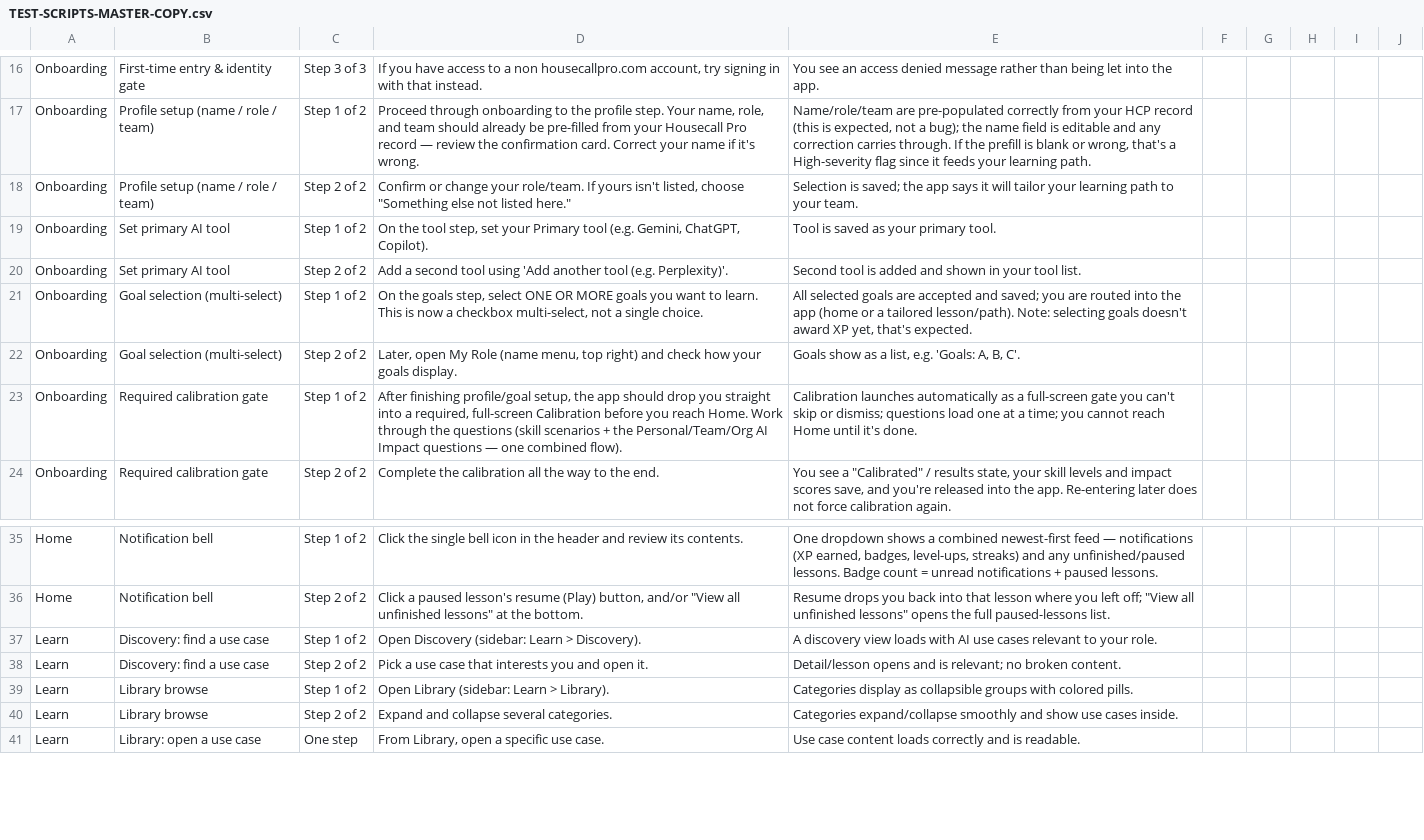
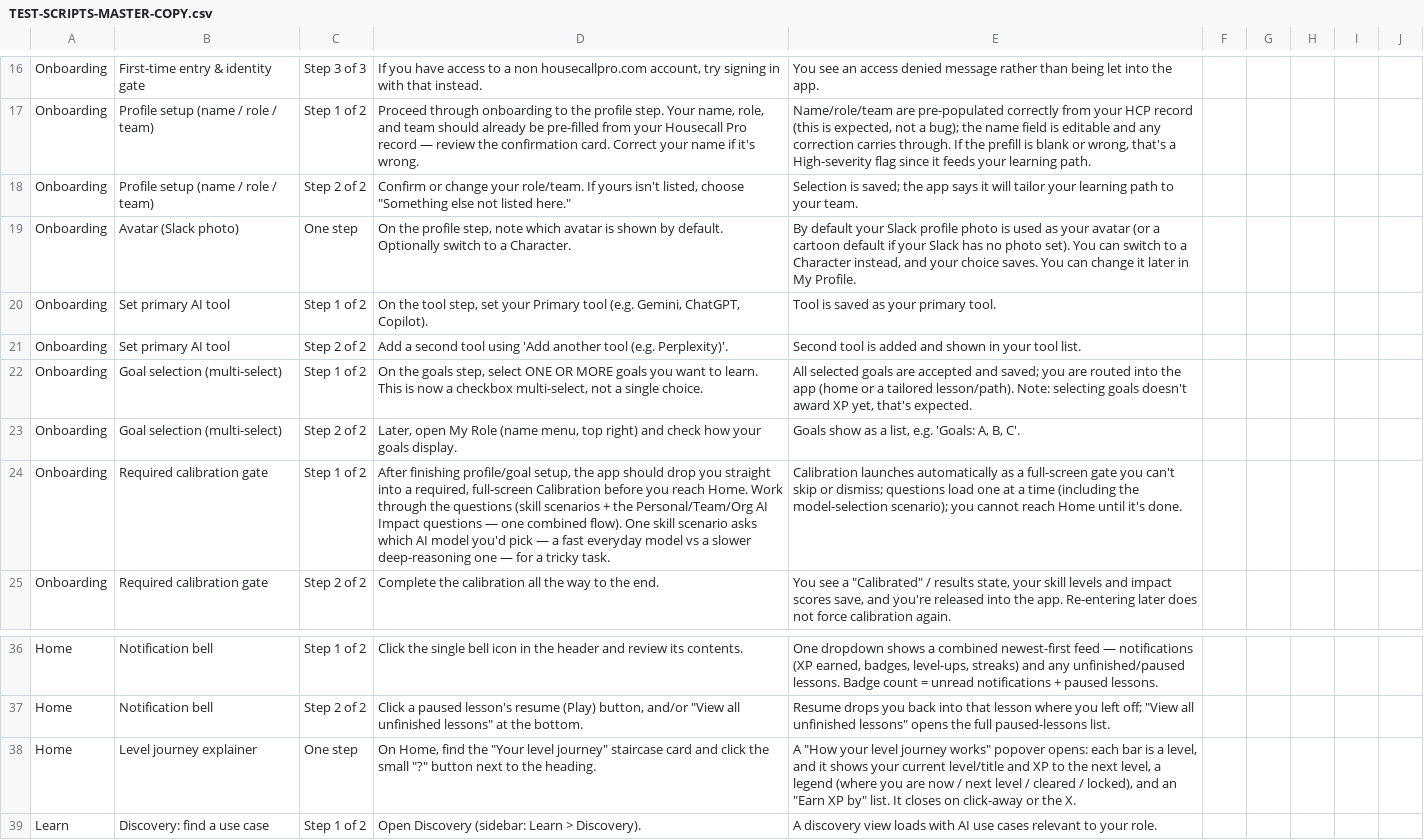
Before and after one commit to skylarhoover-26/Learning-Agent-Repository, a CSV file: docs/qa/TEST-SCRIPTS-MASTER-COPY.csv, drawn as a sheet; only a part is shown, gaps mark what is left out; the shorter side is filled out with more unchanged rows; addresses are those after the commit; the diff covers the shown part only; the diff names each change by its address in the sheet, - before the commit and + after, or states it on an @@ line.

```diff
--- a/docs/qa/TEST-SCRIPTS-MASTER-COPY.csv
+++ b/docs/qa/TEST-SCRIPTS-MASTER-COPY.csv
+row 19: Onboarding | Avatar (Slack photo) | One step | On the profile step, note which avatar is shown by default. Optionally switch to a Character. | By default your Slack profile photo is used as your avatar (or a cartoon default if your Slack has no photo set). You can switch to a Character instead, and your choice saves. You can change it later in My Profile.
-D24: …combined flow).
+D24: …combined flow). One skill scenario asks which AI model you'd pick — a fast everyday model vs a slower deep-reasoning one — for a tricky task.
-E24: …at a time; you cannot…
+E24: …at a time (including the model-selection scenario); you cannot…
+row 38: Home | Level journey explainer | One step | On Home, find the "Your level journey" staircase card and click the small "?" button next to the heading. | A "How your level journey works" popover opens: each bar is a level, and it shows your current level/title and XP to the next level, a legend (where you are now / next level / cleared / locked), and an "Earn XP by" list. It closes on click-away or the X.
```
Also changed, not shown: 15 added rows and 2 edited cells elsewhere in this file.
